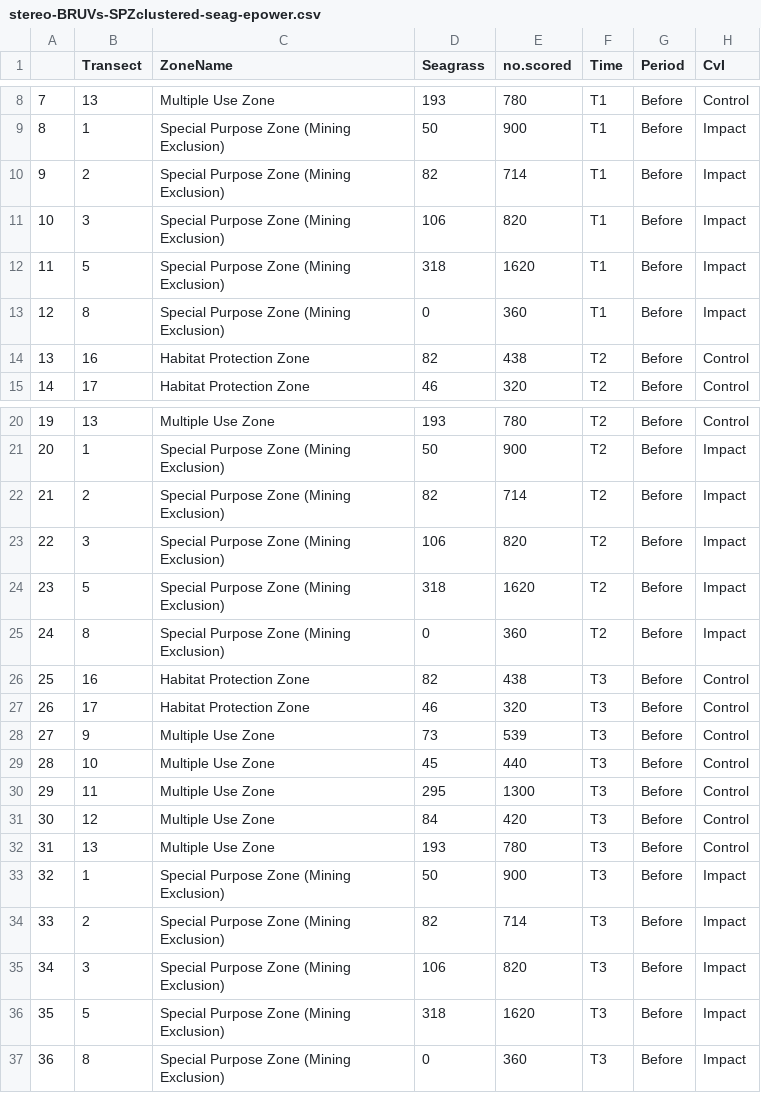
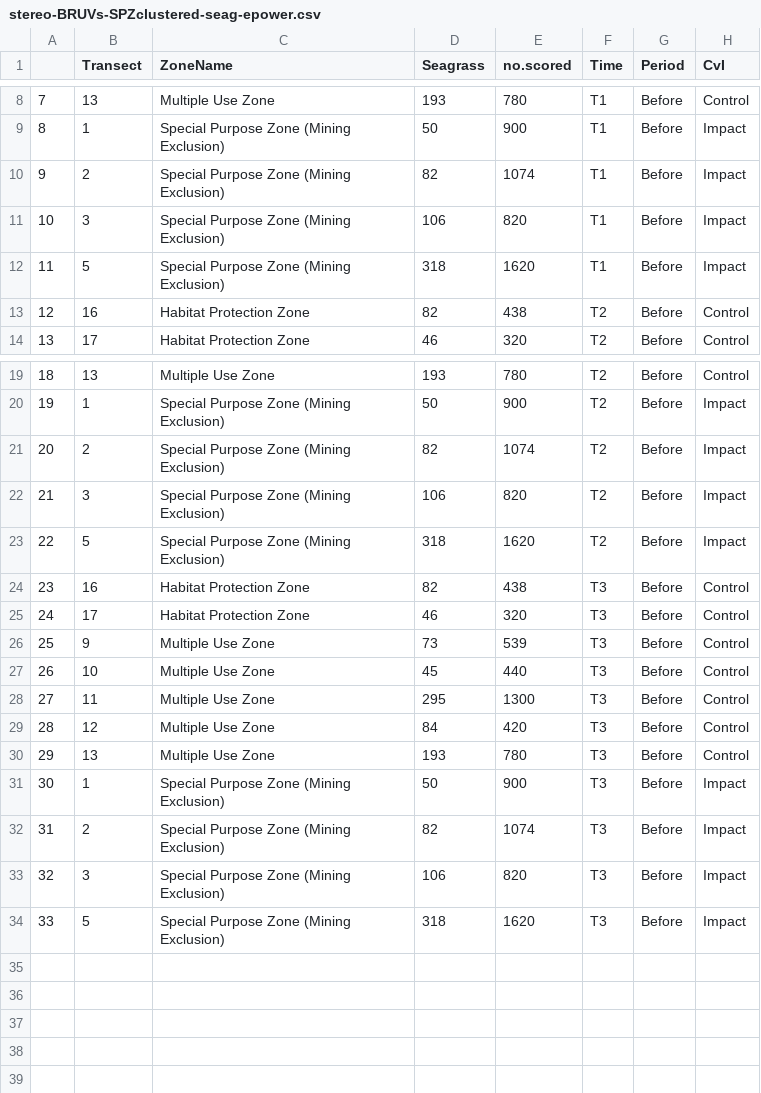
Before and after one commit to UWA-Marine-Ecology-Group-projects/PA_Binomial, a CSV file: data/stereo-BRUVs-SPZclustered-seag-epower.csv, drawn as a sheet; only a part is shown, gaps mark what is left out; removed rows and columns are numbered as before the commit, all else as after; the diff names each change by its address in the sheet, - before the commit and + after, or states it on an @@ line.

```diff
--- a/data/stereo-BRUVs-SPZclustered-seag-epower.csv
+++ b/data/stereo-BRUVs-SPZclustered-seag-epower.csv
-E10 (no.scored): 714
+E10 (no.scored): 1074
-row 13: 12 | 8 | Special Purpose Zone (Mining Exclusion) | 0 | 360 | T1 | Before | Impact
@@ column A renumbered between rows 13 and 34 @@
-E21 (no.scored): 714
+E21 (no.scored): 1074
-row 25: 24 | 8 | Special Purpose Zone (Mining Exclusion) | 0 | 360 | T2 | Before | Impact
-E32 (no.scored): 714
+E32 (no.scored): 1074
-row 37: 36 | 8 | Special Purpose Zone (Mining Exclusion) | 0 | 360 | T3 | Before | Impact
```
Also changed, not shown: 3 other files.
